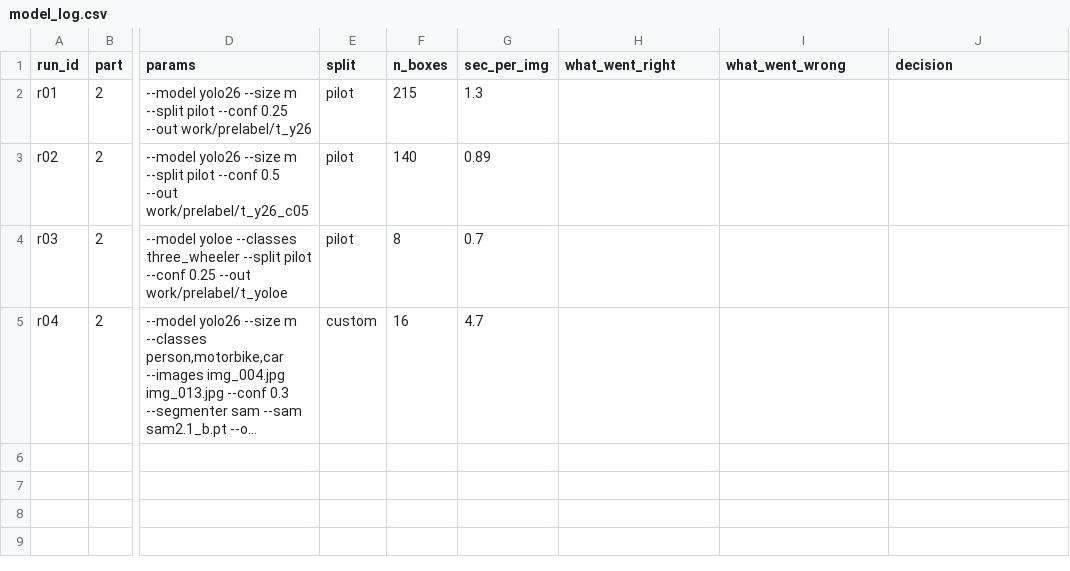
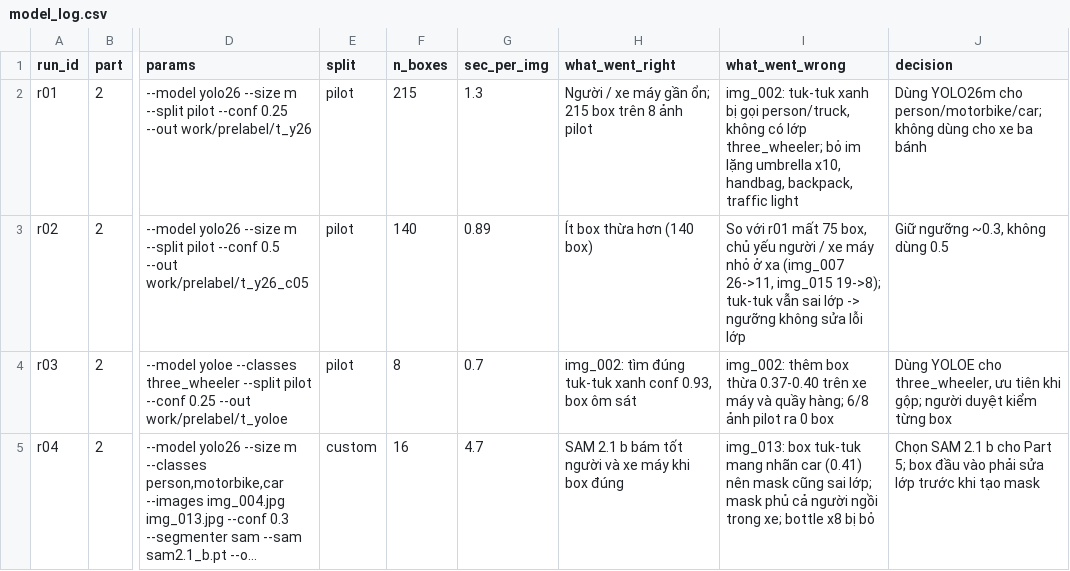
Before and after one commit to ngocngoc0406/K5-L23-DAY08-NguyenThiNgoc-2A202603236-AIAssistedLabeling, a CSV file: submission/model_log.csv, drawn as a sheet; only a part is shown, gaps mark what is left out; long unchanged cells end in …; the diff names each change by its address in the sheet, - before the commit and + after, or states it on an @@ line.

```diff
--- a/submission/model_log.csv
+++ b/submission/model_log.csv
-H2 (what_went_right): (empty)
+H2 (what_went_right): Người / xe máy gần ổn; 215 box trên 8 ảnh pilot
-I2 (what_went_wrong): (empty)
+I2 (what_went_wrong): img_002: tuk-tuk xanh bị gọi person/truck, không có lớp three_wheeler; bỏ im lặng umbrella x10, handbag, backpack, traffic light
-J2 (decision): (empty)
+J2 (decision): Dùng YOLO26m cho person/motorbike/car; không dùng cho xe ba bánh
-H3 (what_went_right): (empty)
+H3 (what_went_right): Ít box thừa hơn (140 box)
-I3 (what_went_wrong): (empty)
+I3 (what_went_wrong): So với r01 mất 75 box, chủ yếu người / xe máy nhỏ ở xa (img_007 26->11, img_015 19->8); tuk-tuk vẫn sai lớp -> ngưỡng không sửa lỗi lớp
-J3 (decision): (empty)
+J3 (decision): Giữ ngưỡng ~0.3, không dùng 0.5
-H4 (what_went_right): (empty)
+H4 (what_went_right): img_002: tìm đúng tuk-tuk xanh conf 0.93, box ôm sát
-I4 (what_went_wrong): (empty)
+I4 (what_went_wrong): img_002: thêm box thừa 0.37-0.40 trên xe máy và quầy hàng; 6/8 ảnh pilot ra 0 box
-J4 (decision): (empty)
+J4 (decision): Dùng YOLOE cho three_wheeler, ưu tiên khi gộp; người duyệt kiểm từng box
-H5 (what_went_right): (empty)
+H5 (what_went_right): SAM 2.1 b bám tốt người và xe máy khi box đúng
-I5 (what_went_wrong): (empty)
+I5 (what_went_wrong): img_013: box tuk-tuk mang nhãn car (0.41) nên mask cũng sai lớp; mask phủ cả người ngồi trong xe; bottle x8 bị bỏ
-J5 (decision): (empty)
+J5 (decision): Chọn SAM 2.1 b cho Part 5; box đầu vào phải sửa lớp trước khi tạo mask
```
Also changed, not shown: 14 other files.
